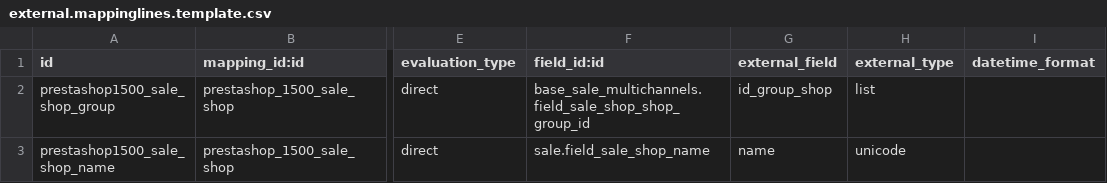
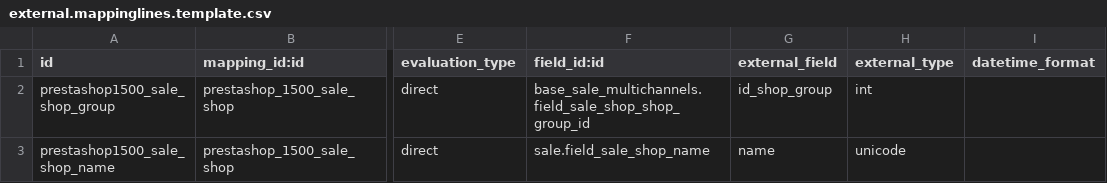
Before and after one commit to effectiveDev0818/prestashop_connector, a CSV file: prestashoperpconnect/settings/1.5.0.0/sale.shop/external.mappinglines.template.csv, drawn as a sheet; only a part is shown, gaps mark what is left out; the diff names each change by its address in the sheet, - before the commit and + after, or states it on an @@ line.

```diff
--- a/prestashoperpconnect/settings/1.5.0.0/sale.shop/external.mappinglines.template.csv
+++ b/prestashoperpconnect/settings/1.5.0.0/sale.shop/external.mappinglines.template.csv
-G2 (external_field): id_group_shop
+G2 (external_field): id_shop_group
-H2 (external_type): list
+H2 (external_type): int
```
Also changed, not shown: prestashoperpconnect/settings/1.5.0.0/sale.order.line/external.mappinglines.template.csv, prestashoperpconnect/settings/1.5.0.0/sale.order/external.mappinglines.template.csv, 1 other file.
